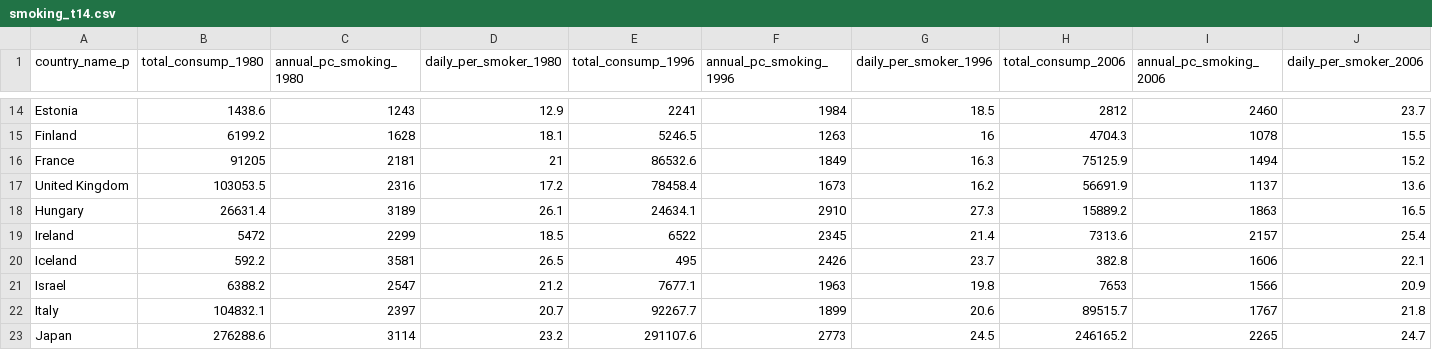
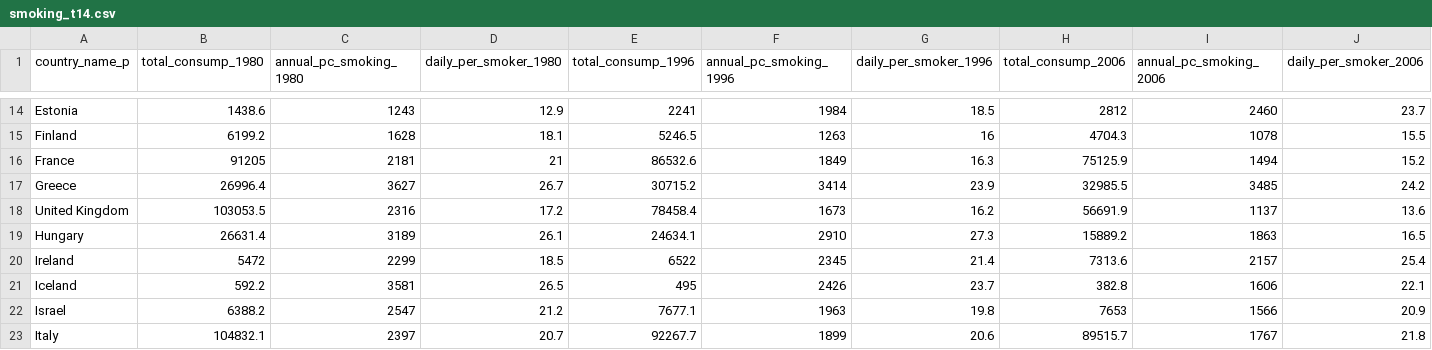
Before and after one commit to kellieotto/Salt, a CSV file: Data/smoking_t14.csv, drawn as a sheet; only a part is shown, gaps mark what is left out; the shorter side is filled out with more unchanged rows; rows hold the shown columns only; the diff names each change by its address in the sheet, - before the commit and + after, or states it on an @@ line.

Commit message:
Add Greece to smoking data file

```diff
--- a/Data/smoking_t14.csv
+++ b/Data/smoking_t14.csv
+row 17: Greece | 26996.4 | 3627 | 26.7 | 30715.2 | 3414 | 23.9 | 32985.5 | 3485 | 24.2
```
